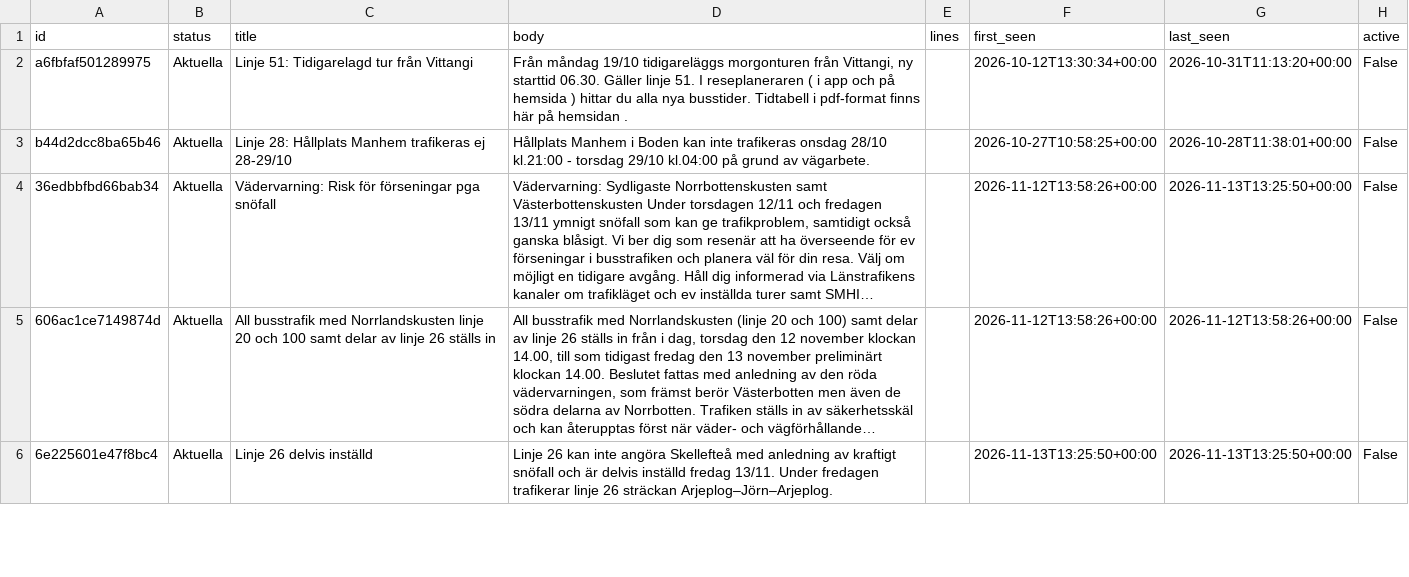
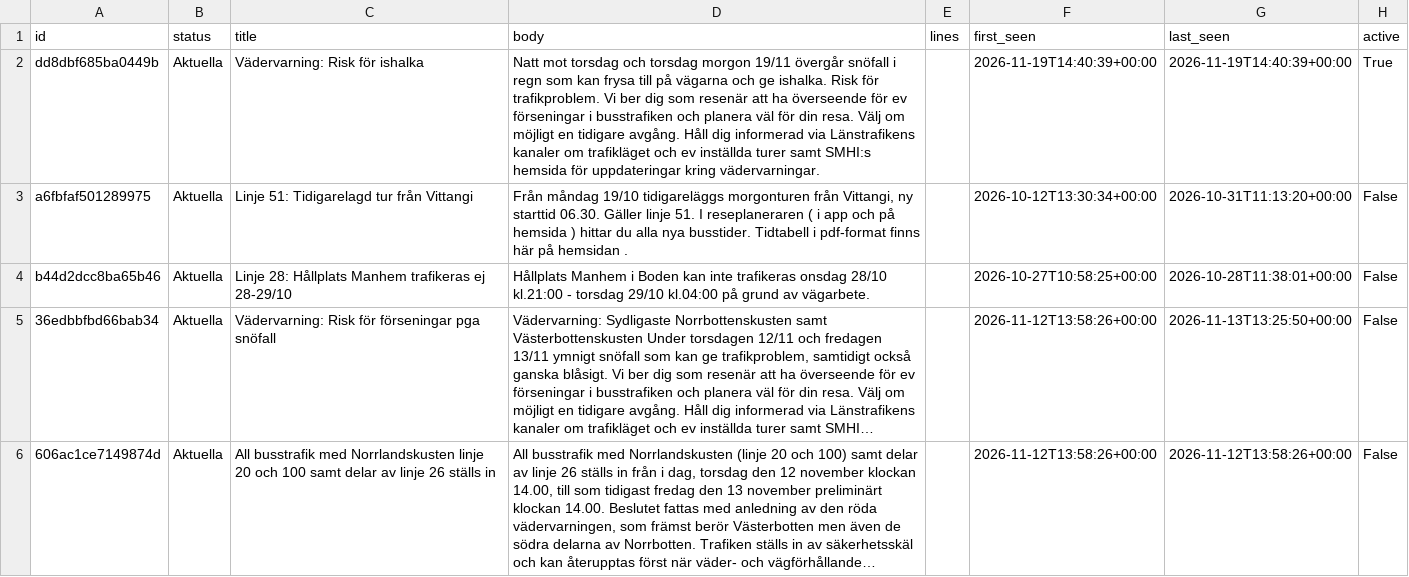
Before and after one commit to Lulea-statistik/pendling-transport-lulea, a CSV file: data/traffic_disruptions.csv, drawn as a sheet; only a part is shown; the shorter side is filled out with more unchanged rows; long unchanged cells end in ….

```diff
--- a/data/traffic_disruptions.csv
+++ b/data/traffic_disruptions.csv
@@ -1,2 +1,3 @@
 id,status,title,body,lines,first_seen,last_seen,active
+dd8dbf685ba0449b,Aktuella,Vädervarning: Risk för ishalka,Natt mot torsdag och torsdag morgon 19/11 övergår snöfall i regn som kan frysa till på vägarna och ge ishalka. Risk för trafikproblem. Vi ber dig som resenär att ha överseende för ev förseningar i busstrafiken och planera väl för din resa. Välj om möjligt en tidigare avgång. Håll dig informerad via Länstrafikens kanaler om trafikläget och ev inställda turer samt SMHI:s hemsida för uppdateringar kring vädervarningar.,,2026-11-19T14:40:39+00:00,2026-11-19T14:40:39+00:00,True
 a6fbfaf501289975,Aktuella,Linje 51: Tidigarelagd tur från Vittangi,"Från måndag 19/10 tidigareläggs morgonturen från Vittangi, ny starttid 06.30. Gäller linje 51. I reseplaneraren ( i app och på hemsida ) hittar du alla nya busstider. Tidtabell i pdf-format finns här på hemsidan .",,2026-10-12T13:30:34+00:00,2026-10-31T11:13:20+00:00,False
```
Also changed, not shown: 2 other files.
